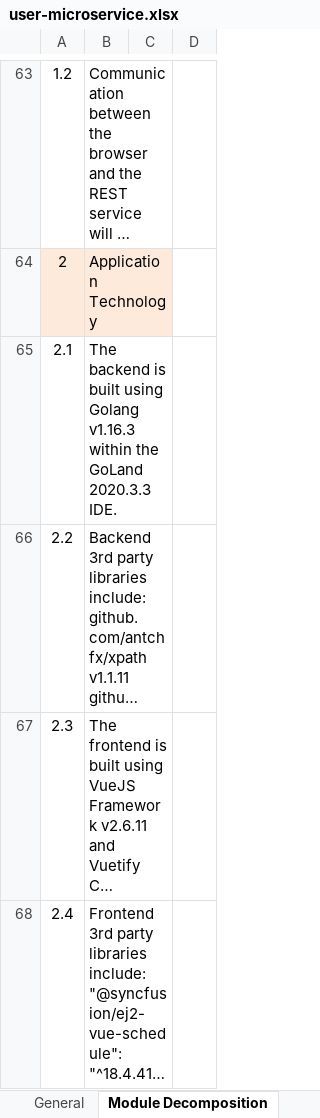
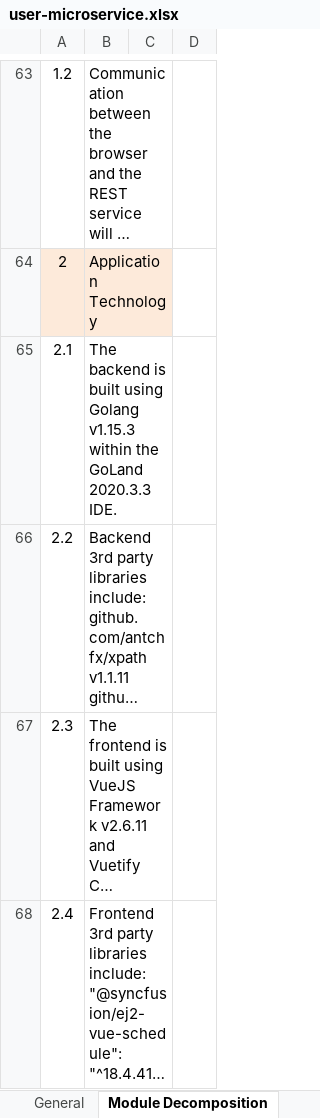
Before and after one commit to Ana00000/XML-and-BSEP, an Excel workbook: user-microservice.xlsx, sheet Module Decomposition, drawn as a sheet; only a part is shown, gaps mark what is left out; long unchanged cells end in …; values as stored, in another font and other column widths than the file's, no borders; the diff names each change by its address in the sheet, - before the commit and + after, or states it on an @@ line.

```diff
--- a/user-microservice.xlsx (sheet Module Decomposition)
+++ b/user-microservice.xlsx (sheet Module Decomposition)
-B65: …using Golang v1.16.3 within the…
+B65: …using Golang v1.15.3 within the…
```
Also changed, not shown: post-microservice.xlsx, settings-microservice.xlsx, 1 other file.
